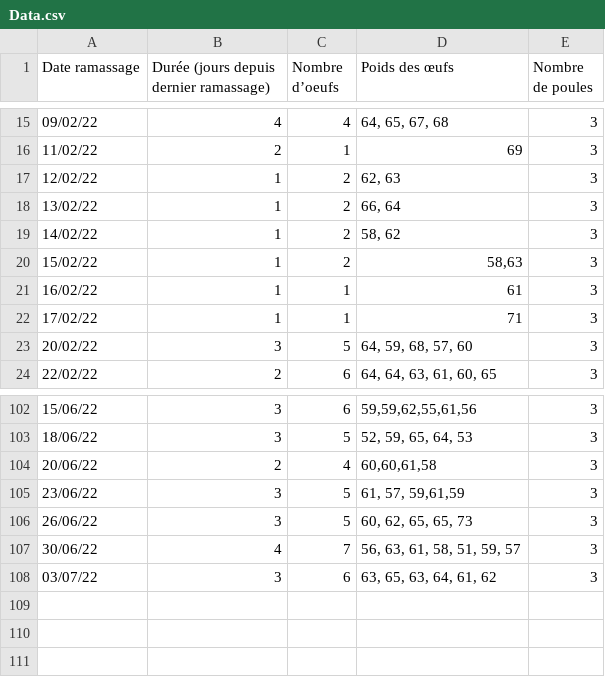
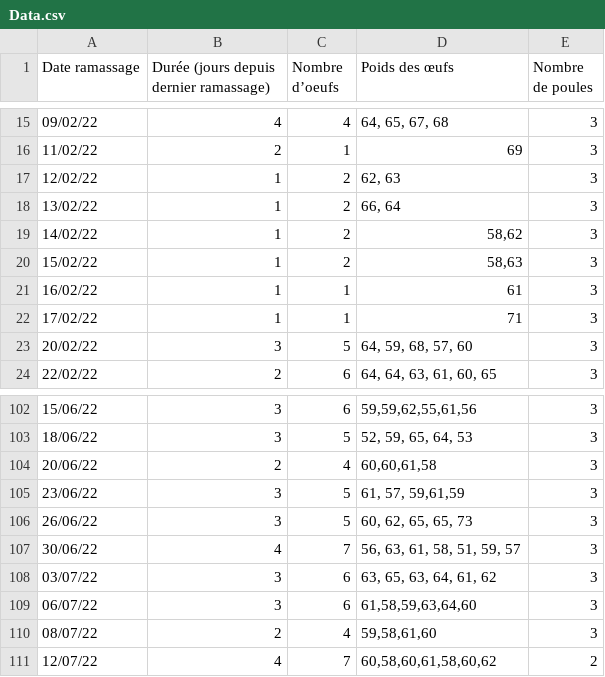
Before and after one commit to Remi100fa1000/data-poule, a CSV file: Data.csv, drawn as a sheet; only a part is shown, gaps mark what is left out.

```diff
--- a/Data.csv
+++ b/Data.csv
@@ -18,3 +18,3 @@ Date ramassage,Durée (jours depuis dernier ramassage),Nombre d’oeufs,Poids de
 13/02/22,1,2,"66, 64",3
-14/02/22,1,2,"58, 62",3
+14/02/22,1,2,"58,62",3
 15/02/22,1,2,"58,63",3
@@ -108 +108,4 @@ Date ramassage,Durée (jours depuis dernier ramassage),Nombre d’oeufs,Poids de
 03/07/22,3,6,"63, 65, 63, 64, 61, 62",3
+06/07/22,3,6,"61,58,59,63,64,60",3
+08/07/22,2,4,"59,58,61,60",3
+12/07/22,4,7,"60,58,60,61,58,60,62",2
```
Also changed, not shown: 7 other files.
